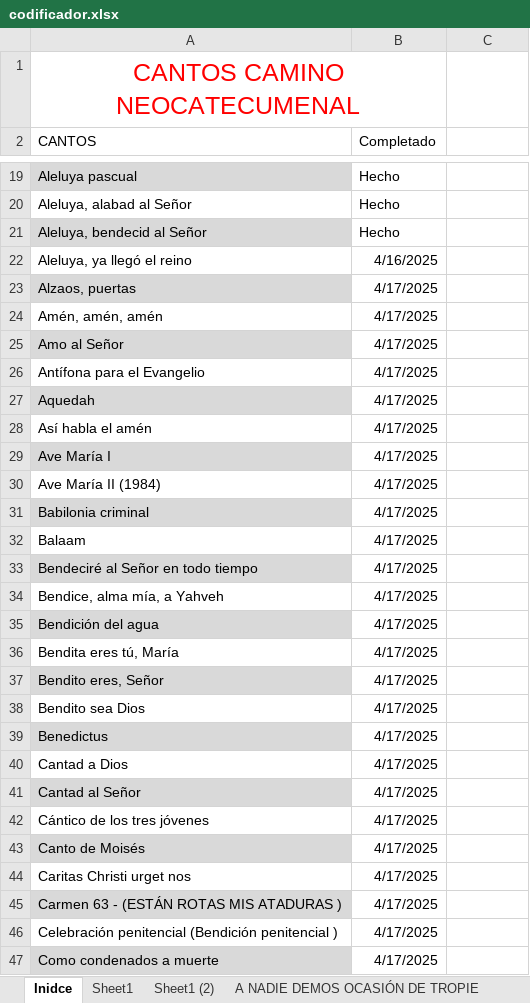
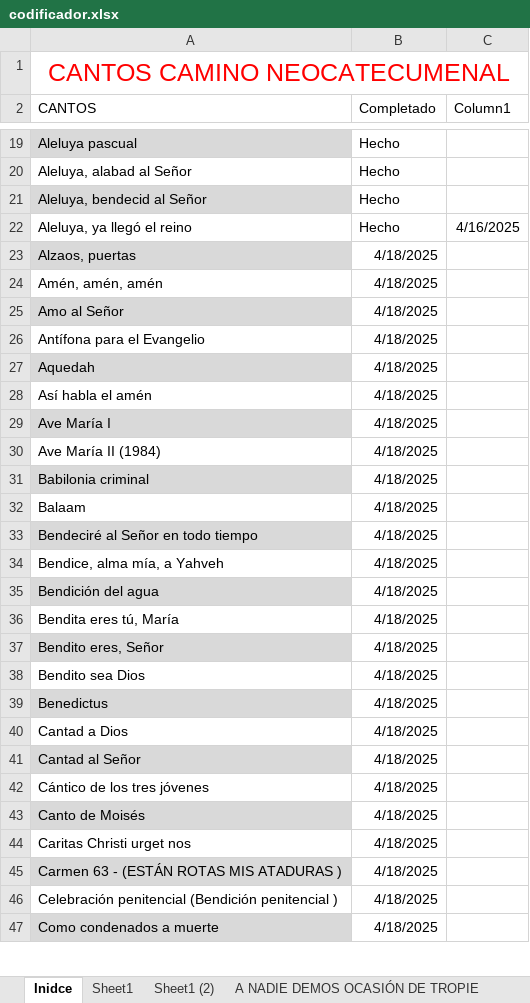
Before and after one commit to dbaezh78/cantos, an Excel workbook: src/doc/codificador.xlsx, sheet Inidce, drawn as a sheet; only a part is shown, gaps mark what is left out; values as stored, in another font and other column widths than the file's, no borders; table styles not drawn; the diff covers the shown part only; the diff names each change by its address in the sheet, - before the commit and + after, or states it on an @@ line.

```diff
--- a/src/doc/codificador.xlsx (sheet Inidce)
+++ b/src/doc/codificador.xlsx (sheet Inidce)
-A1:B1 merged
+A1:C1 merged
-C2: (empty)
+C2: Column1
-B22 (Completado): 4/16/2025
+B22 (Completado): Hecho
-C22 (Column1): (empty)
+C22 (Column1): 4/16/2025
-B23:B47 (Completado): 4/17/2025
+B23:B47 (Completado): 4/18/2025
```
Also changed, not shown: 186 edited cells elsewhere in this sheet, other sheet tabs.
